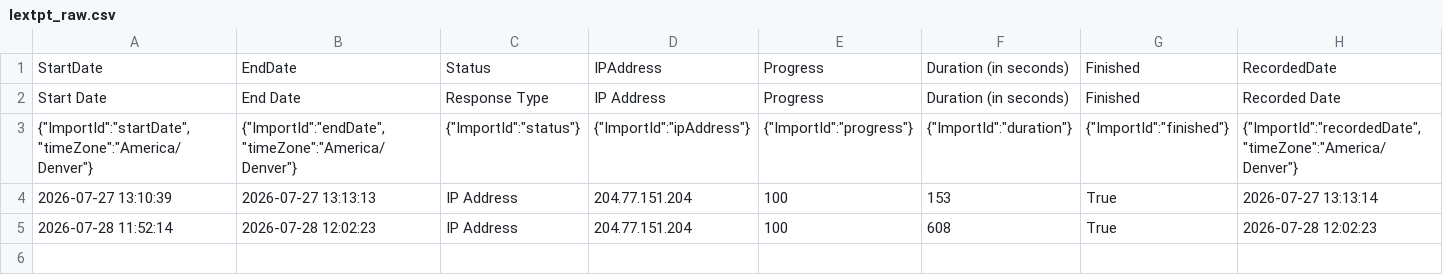
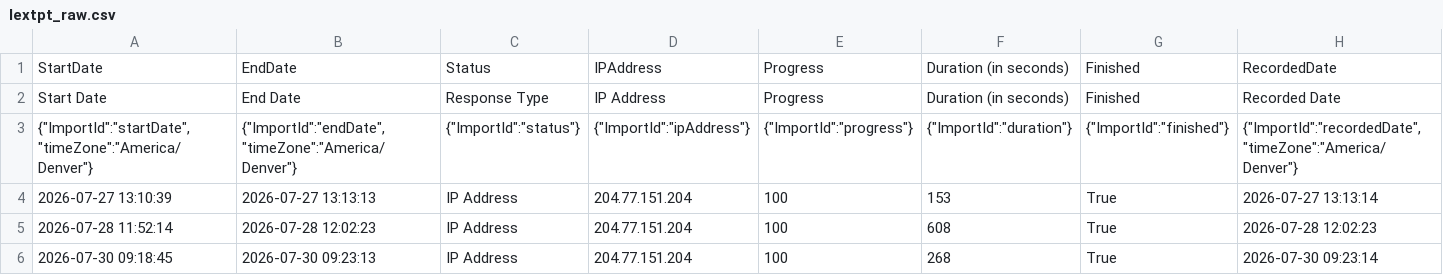
Before and after one commit to RobertEspo/pt_in_newark, a CSV file: data/raw/lextpt_raw.csv, drawn as a sheet; only a part is shown; rows hold the shown columns only; the diff names each change by its address in the sheet, - before the commit and + after, or states it on an @@ line.

Commit message:
pilot lextale from native
decided to do the lextale with native since it takes 2 mins. all pilot data collected now. working on writing code from exploratory analysis and bda. once i do that, will work on prereg.

```diff
--- a/data/raw/lextpt_raw.csv
+++ b/data/raw/lextpt_raw.csv
+row 6: 2026-07-30 09:18:45 | 2026-07-30 09:23:13 | IP Address | 204.77.151.204 | 100 | 268 | True | 2026-07-30 09:23:14
```
Also changed, not shown: stim/lextale/lextpt_key.csv, 3 other files.
